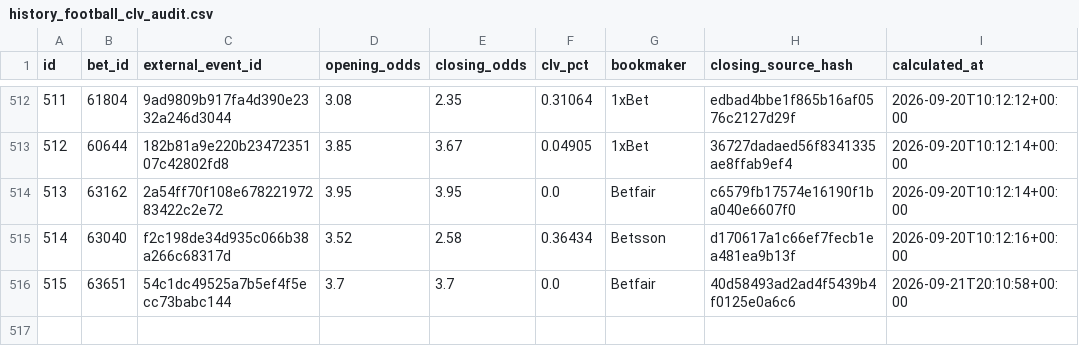
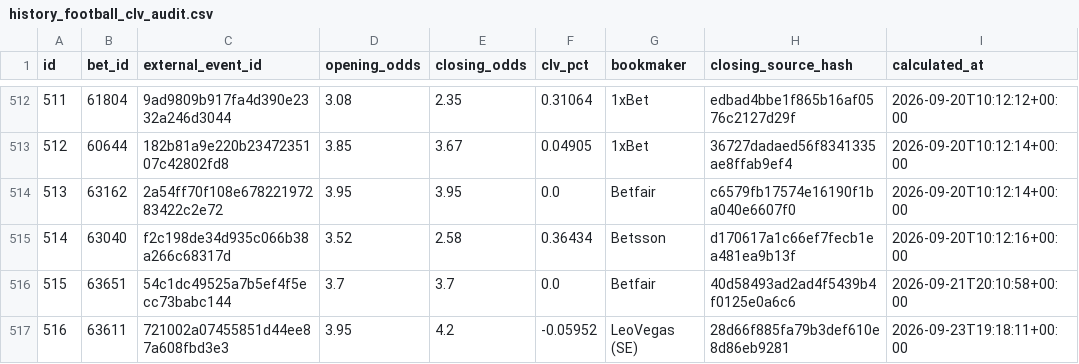
Before and after one commit to marianmatus73-dot/Futbal_dnes, a CSV file: exports/history_football_clv_audit.csv, drawn as a sheet; only a part is shown, gaps mark what is left out.

```diff
--- a/exports/history_football_clv_audit.csv
+++ b/exports/history_football_clv_audit.csv
@@ -516 +516,2 @@ id,bet_id,external_event_id,opening_odds,closing_odds,clv_pct,bookmaker,closing_
 515,63651,54c1dc49525a7b5ef4f5ecc73babc144,3.7,3.7,0.0,Betfair,40d58493ad2ad4f5439b4f0125e0a6c6,2026-09-21T20:10:58+00:00
+516,63611,721002a07455851d44ee87a608fbd3e3,3.95,4.2,-0.05952,LeoVegas (SE),28d66f885fa79b3def610e8d86eb9281,2026-09-23T19:18:11+00:00
```
Also changed, not shown: exports/history_football_dataset_v15.csv, exports/history_football_market_snapshots_v14.csv, 48 other files.
